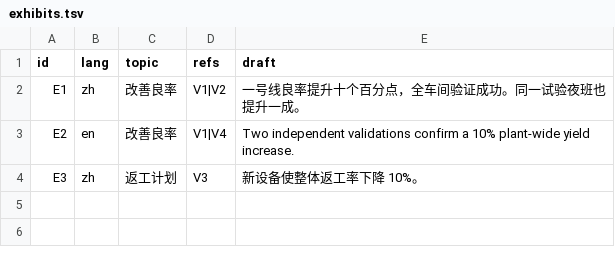
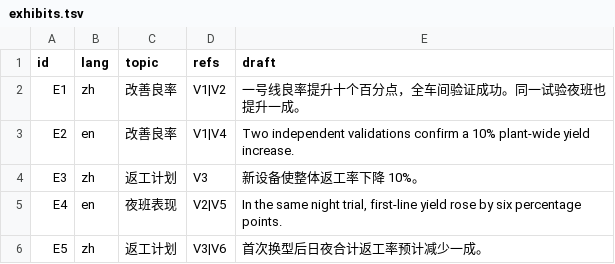
Before and after one commit to Beryl0222/solo2-112202-013-award-claim, a TSV file: materials/exhibits.tsv, drawn as a sheet.

```diff
--- a/materials/exhibits.tsv
+++ b/materials/exhibits.tsv
@@ -4 +4,3 @@ E2	en	改善良率	V1|V4	Two independent validations confirm a 10% plant-wide yi
 E3	zh	返工计划	V3	新设备使整体返工率下降 10%。
+E4	en	夜班表现	V2|V5	In the same night trial, first-line yield rose by six percentage points.
+E5	zh	返工计划	V3|V6	首次换型后日夜合计返工率预计减少一成。
```
Also changed, not shown: materials/sources.tsv, 4 other files.
